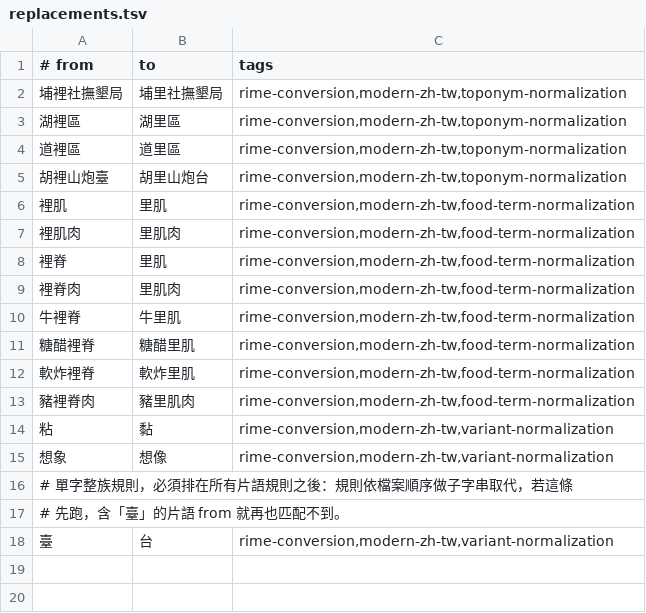
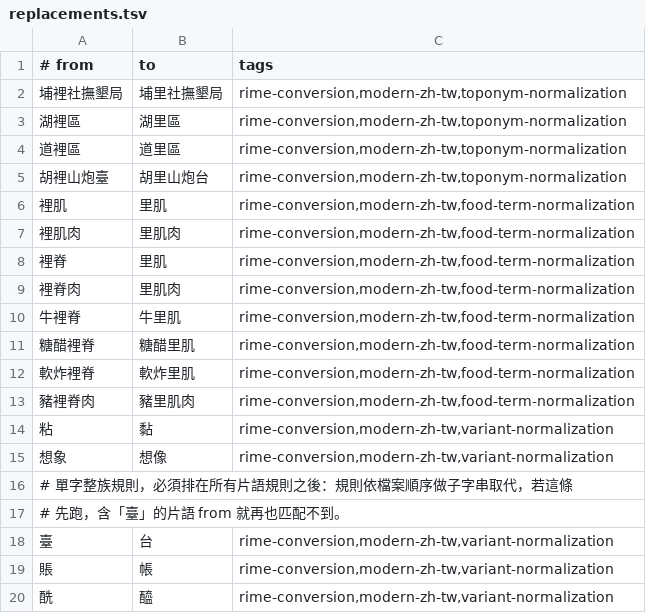
Before and after one commit to chiakich/ChiaKey-Lexicon, a TSV file: sources/chiaki-rime-conversion-policy/replacements.tsv, drawn as a sheet; the diff names each change by its address in the sheet, - before the commit and + after, or states it on an @@ line.

Commit message:
fix: normalize 賬 to 帳 and 酰 to 醯 across the rime essay layer

```diff
--- a/sources/chiaki-rime-conversion-policy/replacements.tsv
+++ b/sources/chiaki-rime-conversion-policy/replacements.tsv
+row 19: 賬 | 帳 | rime-conversion,modern-zh-tw,variant-normalization
+row 20: 酰 | 醯 | rime-conversion,modern-zh-tw,variant-normalization
```
Also changed, not shown: 1 other file.
